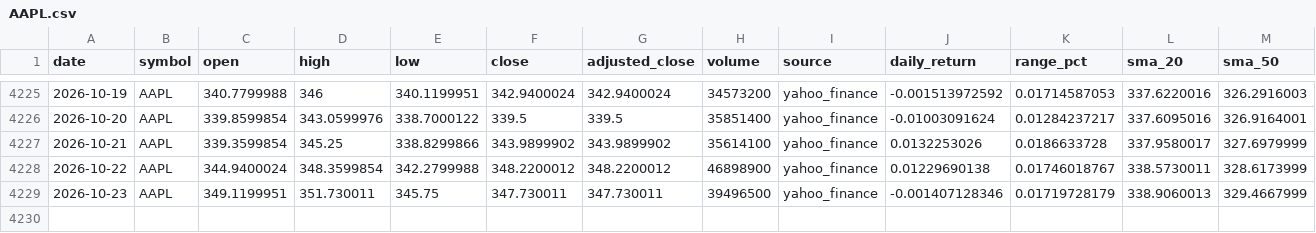
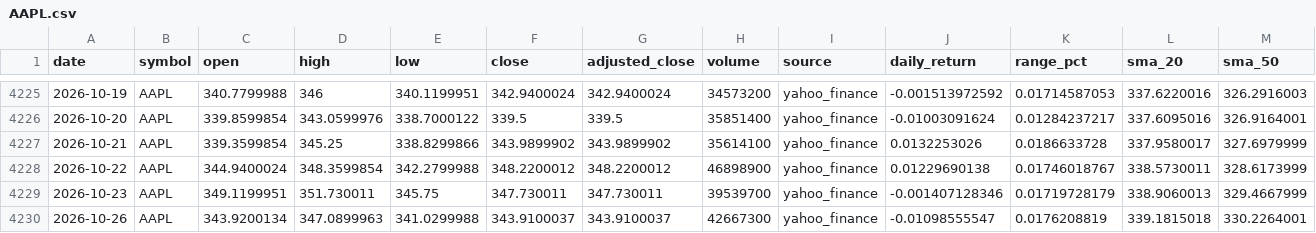
Before and after one commit to abi1010-git/predicting-stock-market-personal-project, a CSV file: data/AAPL.csv, drawn as a sheet; only a part is shown, gaps mark what is left out; rows hold the shown columns only; the diff names each change by its address in the sheet, - before the commit and + after, or states it on an @@ line.

```diff
--- a/data/AAPL.csv
+++ b/data/AAPL.csv
-H4229 (volume): 39496500
+H4229 (volume): 39539700
+row 4230: 2026-10-26 | AAPL | 343.9200134 | 347.0899963 | 341.0299988 | 343.9100037 | 343.9100037 | 42667300 | yahoo_finance | -0.01098555547 | 0.0176208819 | 339.1815018 | 330.2264001
```
Also changed, not shown: data/IWM.csv, data/NVDA.csv, 3 other files.
